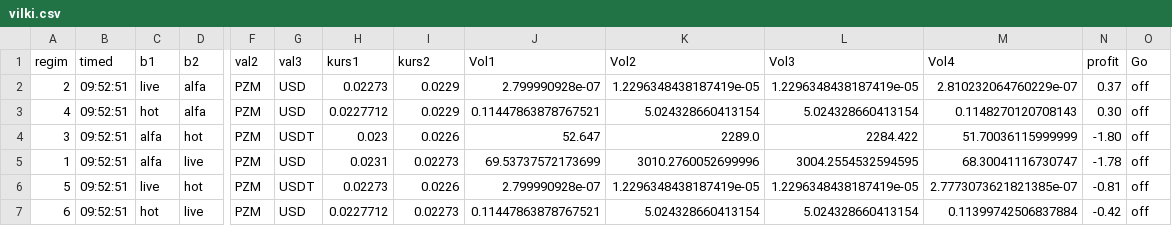
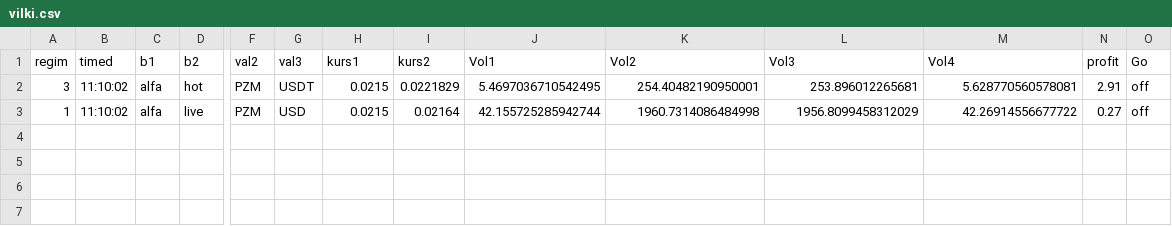
Before and after one commit to Slavian2015/ArbitrageWEBversion1, a CSV file: data/vilki.csv, drawn as a sheet; only a part is shown, gaps mark what is left out; removed rows and columns are numbered as before the commit, all else as after; rows hold the shown columns only; the diff names each change by its address in the sheet, - before the commit and + after, or states it on an @@ line.

```diff
--- a/data/vilki.csv
+++ b/data/vilki.csv
-row 2: 2 | 09:52:51 | live | alfa | PZM | USD | 0.02273 | 0.0229 | 2.799990928e-07 | 1.2296348438187419e-05 | 1.2296348438187419e-05 | 2.810232064760229e-07 | 0.37 | off
-row 3: 4 | 09:52:51 | hot | alfa | PZM | USD | 0.0227712 | 0.0229 | 0.11447863878767521 | 5.024328660413154 | 5.024328660413154 | 0.1148270120708143 | 0.30 | off
-B2:B3 (timed): 09:52:51
+B2:B3 (timed): 11:10:02
-H2 (kurs1): 0.023
+H2 (kurs1): 0.0215
-I2 (kurs2): 0.0226
+I2 (kurs2): 0.0221829
-J2 (Vol1): 52.647
+J2 (Vol1): 5.4697036710542495
-K2 (Vol2): 2289.0
+K2 (Vol2): 254.40482190950001
-L2 (Vol3): 2284.422
+L2 (Vol3): 253.896012265681
-M2 (Vol4): 51.70036115999999
+M2 (Vol4): 5.628770560578081
-N2 (profit): -1.80
+N2 (profit): 2.91
-H3 (kurs1): 0.0231
+H3 (kurs1): 0.0215
-I3 (kurs2): 0.02273
+I3 (kurs2): 0.02164
-J3 (Vol1): 69.53737572173699
+J3 (Vol1): 42.155725285942744
-K3 (Vol2): 3010.2760052699996
+K3 (Vol2): 1960.7314086484998
-L3 (Vol3): 3004.2554532594595
+L3 (Vol3): 1956.8099458312029
-M3 (Vol4): 68.30041116730747
+M3 (Vol4): 42.26914556677722
-N3 (profit): -1.78
+N3 (profit): 0.27
-row 6: 5 | 09:52:51 | live | hot | PZM | USDT | 0.02273 | 0.0226 | 2.799990928e-07 | 1.2296348438187419e-05 | 1.2296348438187419e-05 | 2.7773073621821385e-07 | -0.81 | off
-row 7: 6 | 09:52:51 | hot | live | PZM | USD | 0.0227712 | 0.02273 | 0.11447863878767521 | 5.024328660413154 | 5.024328660413154 | 0.11399742506837884 | -0.42 | off
```
Also changed, not shown: data/all_data.csv, data/balance.csv, 6 other files.
